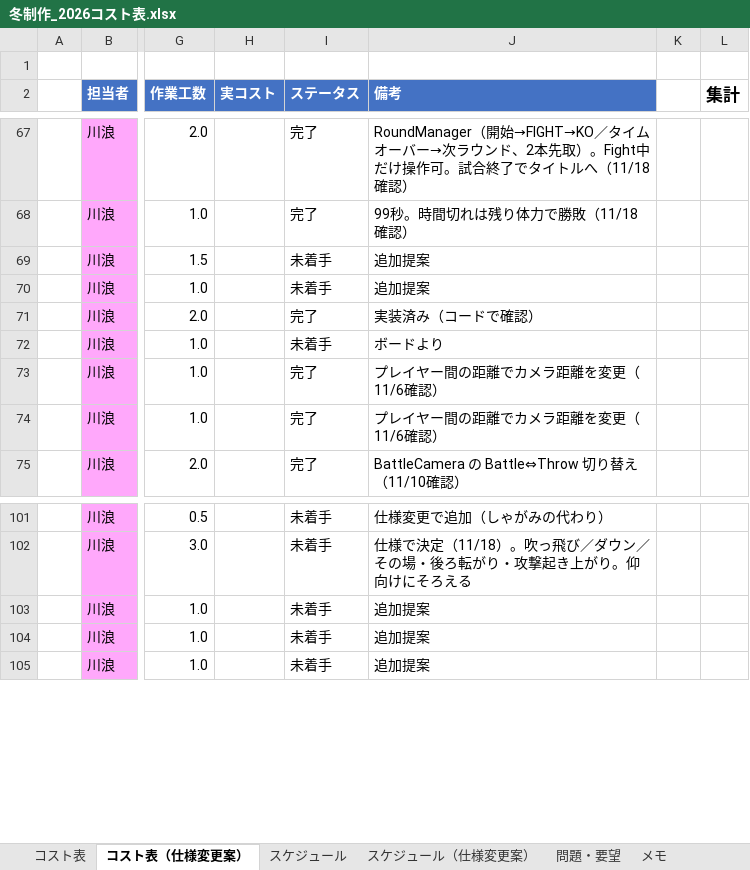
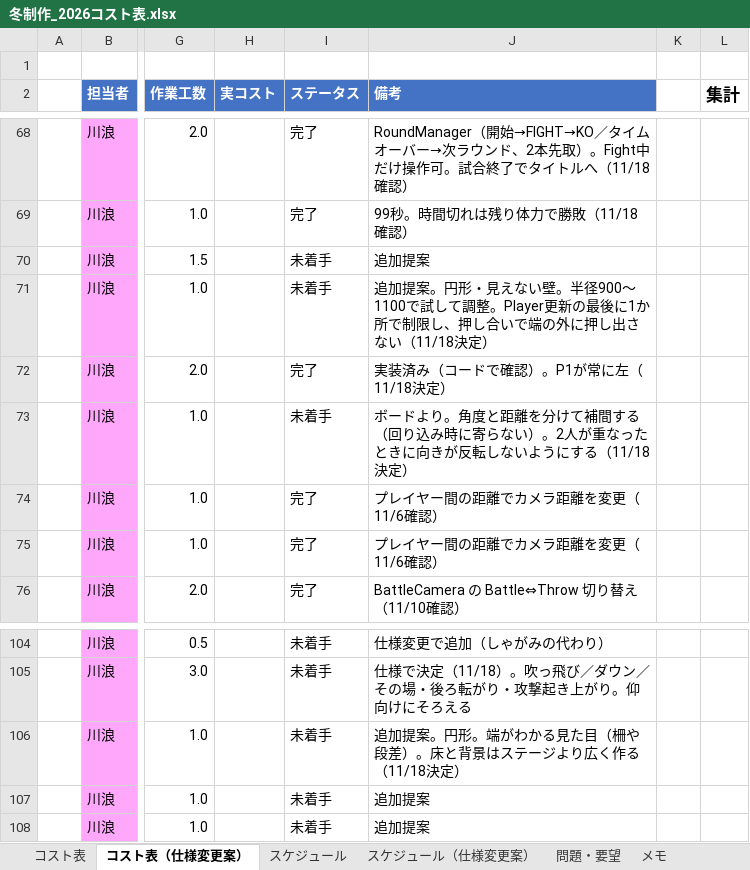
Before and after one commit to hakutokawanami/2026_winter, an Excel workbook: winterGame2026/冬制作_2026コスト表.xlsx, sheet コスト表（仕様変更案）, drawn as a sheet; only a part is shown, gaps mark what is left out; values as stored, in another font and other column widths than the file's, no borders; conditional formats and table styles not drawn; addresses are those after the commit; the diff covers the shown part only; the diff names each change by its address in the sheet, - before the commit and + after, or states it on an @@ line.

Commit message:
Update 冬制作_2026コスト表.xlsx

```diff
--- a/winterGame2026/冬制作_2026コスト表.xlsx (sheet コスト表（仕様変更案）)
+++ b/winterGame2026/冬制作_2026コスト表.xlsx (sheet コスト表（仕様変更案）)
-J71 (備考): 追加提案
+J71 (備考): 追加提案。円形・見えない壁。半径900〜1100で試して調整。Player更新の最後に1か所で制限し、押し合いで端の外に押し出さない（11/18決定）
-J72 (備考): 実装済み（コードで確認）
+J72 (備考): 実装済み（コードで確認）。P1が常に左（11/18決定）
-J73 (備考): ボードより
+J73 (備考): ボードより。角度と距離を分けて補間する（回り込み時に寄らない）。2人が重なったときに向きが反転しないようにする（11/18決定）
-J106 (備考): 追加提案
+J106 (備考): 追加提案。円形。端がわかる見た目（柵や段差）。床と背景はステージより広く作る（11/18決定）
```
Also changed, not shown: 4 added rows, 1 removed row, 39 edited cells and cell formats elsewhere in this sheet, sheet スケジュール（仕様変更案）.
